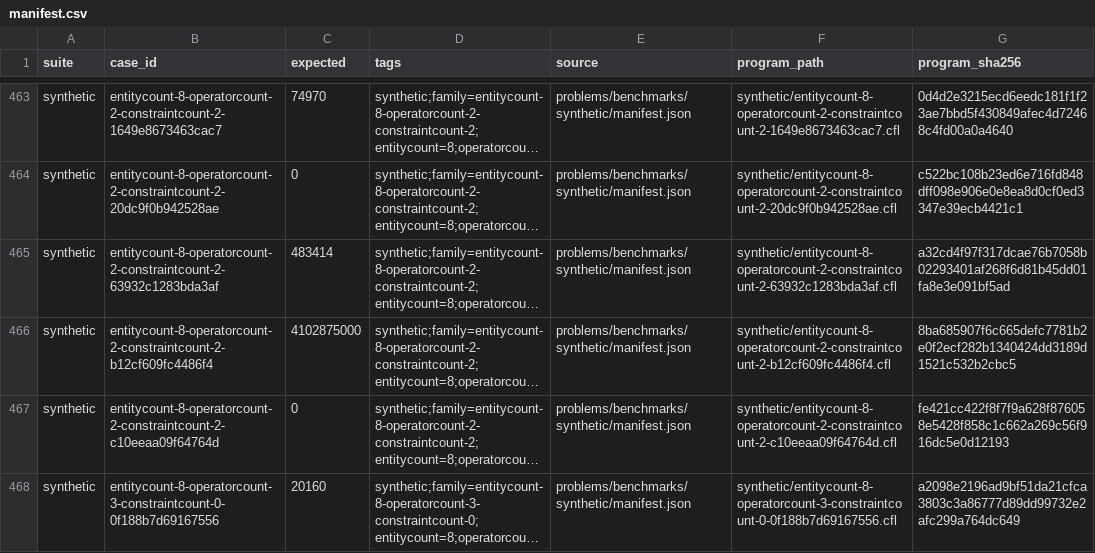
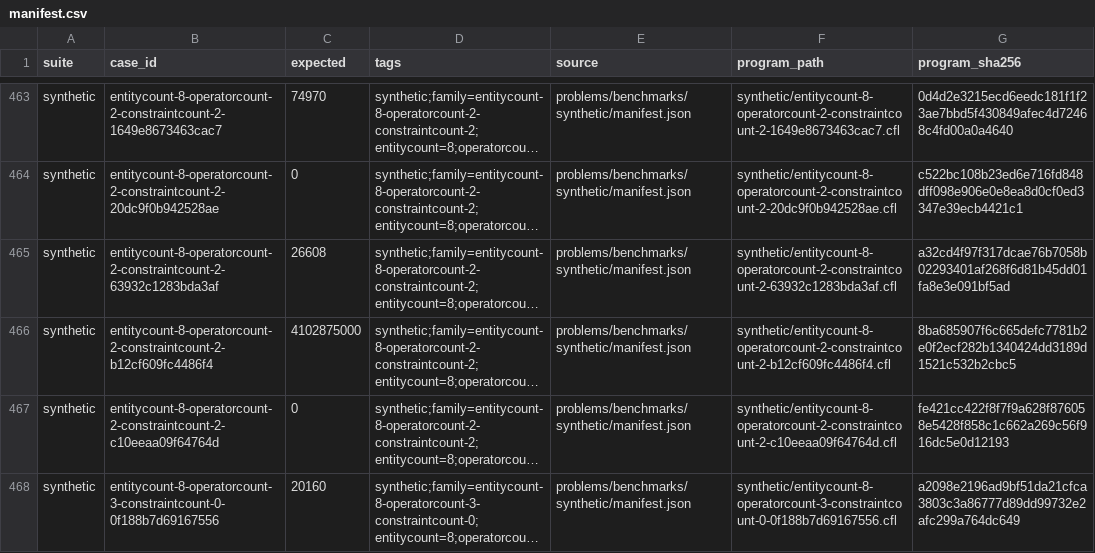
Before and after one commit to lucienwang1009/cofola, a CSV file: problems/benchmarks/manifest.csv, drawn as a sheet; only a part is shown, gaps mark what is left out; long unchanged cells end in …; the diff names each change by its address in the sheet, - before the commit and + after, or states it on an @@ line.

```diff
--- a/problems/benchmarks/manifest.csv
+++ b/problems/benchmarks/manifest.csv
-C465 (expected): 483414
+C465 (expected): 26608
```
Also changed, not shown: problems/benchmarks/synthetic/manifest.csv, 8 other files.
